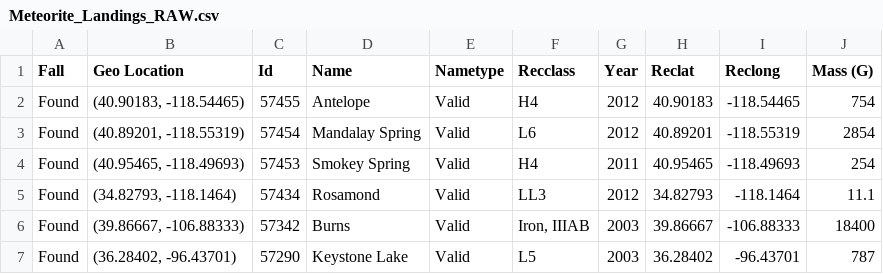
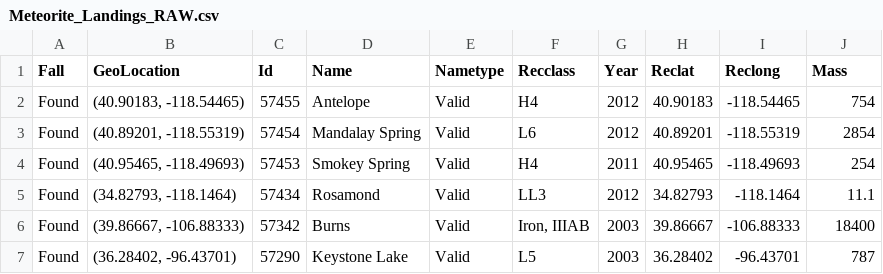
Before and after one commit to yubinary/meteorite-landings-visualization, a CSV file: datasets/Meteorite_Landings_RAW.csv, drawn as a sheet; only a part is shown.

Commit message:
Update and filter the dataset

```diff
--- a/datasets/Meteorite_Landings_RAW.csv
+++ b/datasets/Meteorite_Landings_RAW.csv
@@ -1,2 +1,2 @@
-Fall,Geo Location,Id,Name,Nametype,Recclass,Year,Reclat,Reclong,Mass (G)
+Fall,GeoLocation,Id,Name,Nametype,Recclass,Year,Reclat,Reclong,Mass
 Found,"(40.90183, -118.54465)",57455,Antelope,Valid,H4,2012,40.90183,-118.54465,754
```
Also changed, not shown: 1 other file.
